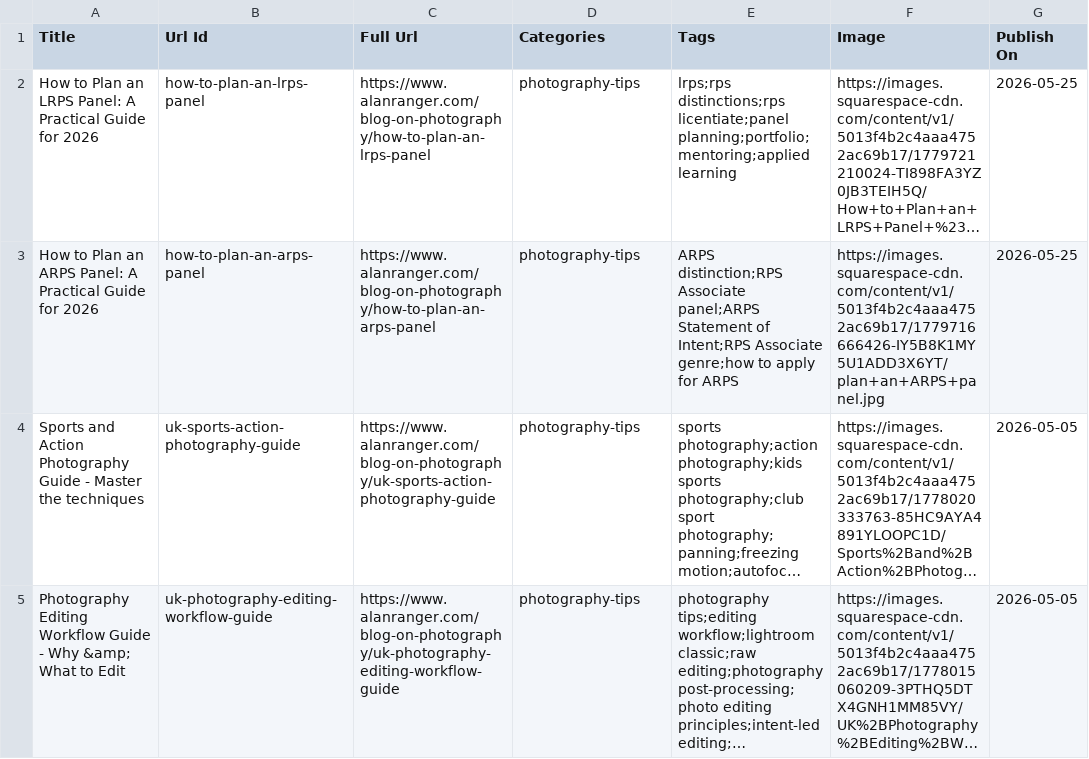
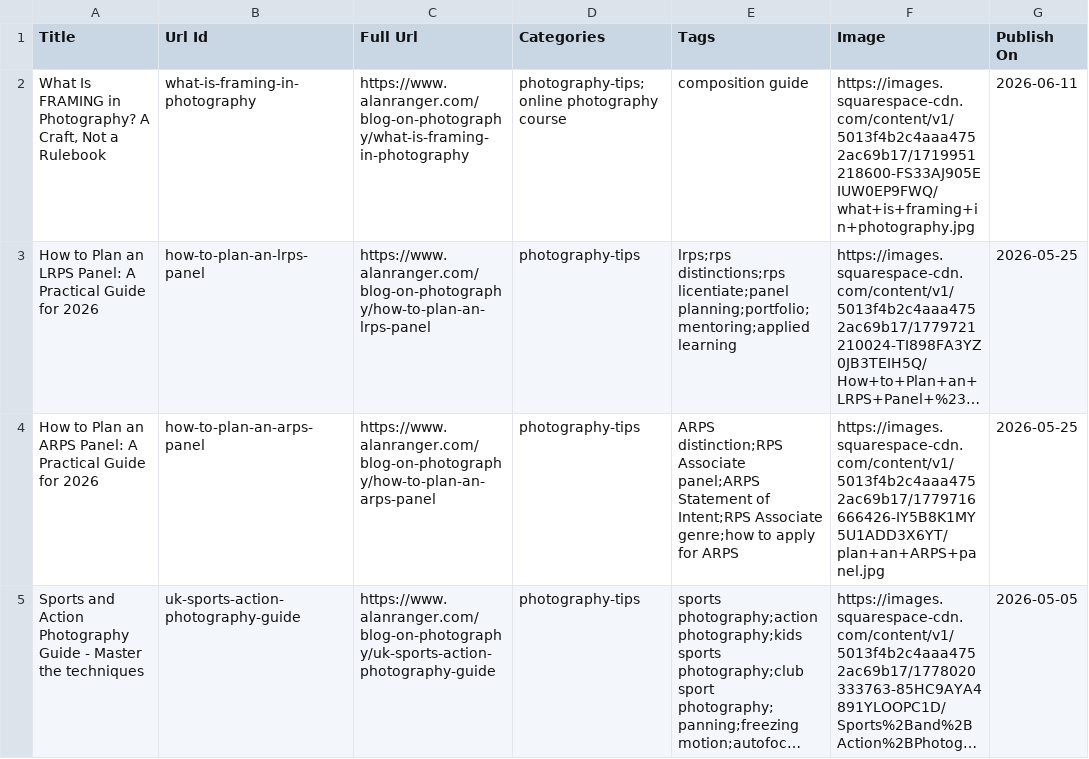
Before and after one commit to alanranger/alan-shared-resources, a CSV file: csv/01-blog-posts.csv, drawn as a sheet; only a part is shown; the shorter side is filled out with more unchanged rows; long unchanged cells end in …; the diff covers the shown part only; the diff names each change by its address in the sheet, - before the commit and + after, or states it on an @@ line.

```diff
--- a/csv/01-blog-posts.csv
+++ b/csv/01-blog-posts.csv
+row 2: What Is FRAMING in Photography? A Craft, Not a Rulebook | what-is-framing-in-photography | https://www.alanranger.com/blog-on-photography/what-is-framing-in-photography | photography-tips;online photography course | composition guide | https://images.squarespace-cdn.com/content/v1/5013f4b2c4aaa4752ac69b17/1719951218600-FS33AJ905EIUW0EP9FWQ/what+is+framing+in+photography.jpg | 2026-06-11
```
Also changed, not shown: 1 removed row and 2 edited cells elsewhere in this file, csv/02-beginners-photography-lessons.csv, csv/03-photographic-workshops-near-me.csv.
